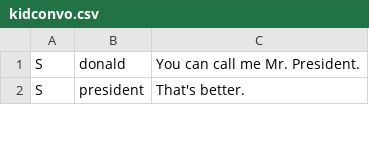
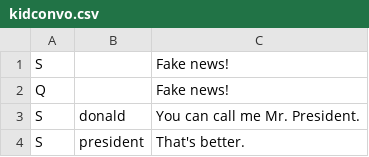
Before and after one commit to jgresl/trump-bot, a CSV file: public/kidconvo.csv, drawn as a sheet; only a part is shown; the diff names each change by its address in the sheet, - before the commit and + after, or states it on an @@ line.

```diff
--- a/public/kidconvo.csv
+++ b/public/kidconvo.csv
+row 1: S |  | Fake news!
+row 2: Q |  | Fake news!
```
Also changed, not shown: 1 other file.
